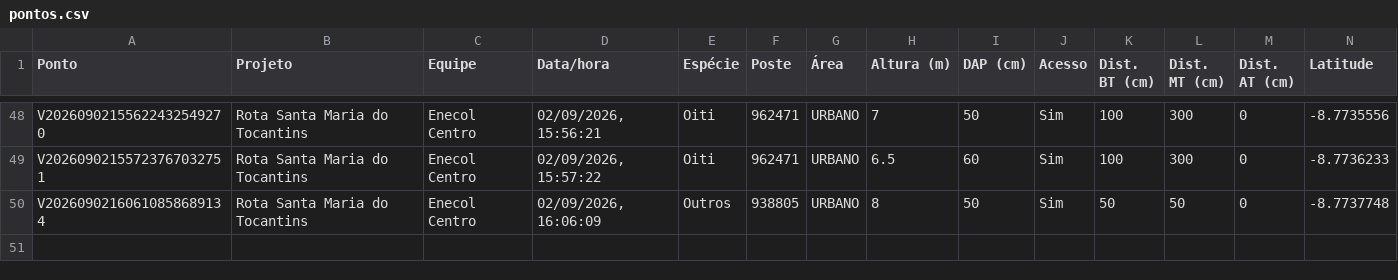
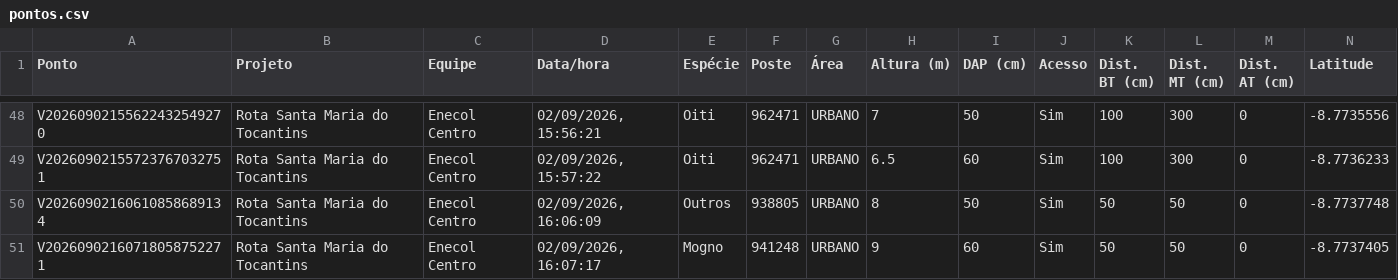
Before and after one commit to LGRSV/vera-vegetacao, a CSV file: exportacoes/projetos/rota-santa-maria-do-tocantins/pontos.csv, drawn as a sheet; only a part is shown, gaps mark what is left out; rows hold the shown columns only; the diff names each change by its address in the sheet, - before the commit and + after, or states it on an @@ line.

```diff
--- a/exportacoes/projetos/rota-santa-maria-do-tocantins/pontos.csv
+++ b/exportacoes/projetos/rota-santa-maria-do-tocantins/pontos.csv
+row 51: V20260902160718058752271 | Rota Santa Maria do Tocantins | Enecol Centro | 02/09/2026, 16:07:17 | Mogno | 941248 | URBANO | 9 | 60 | Sim | 50 | 50 | 0 | -8.7737405
```
Also changed, not shown: exportacoes/enecol-centro.csv, 1 other file.
